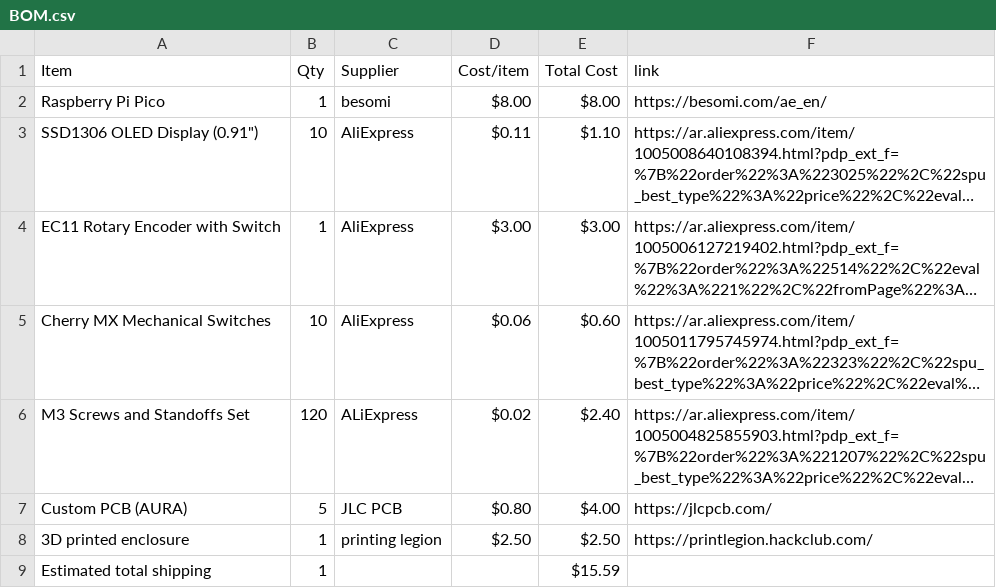
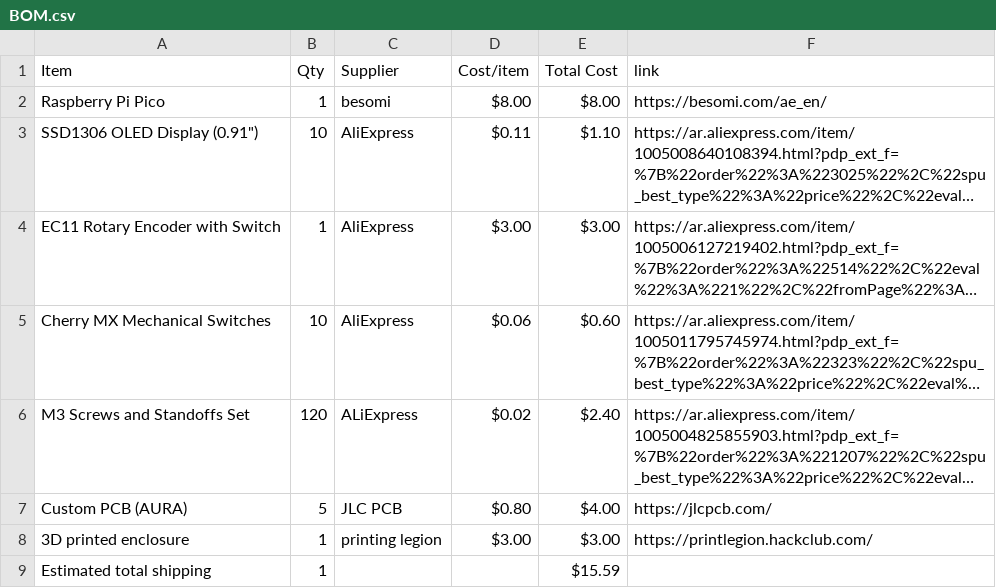
Before and after one commit to Vihaan6119/AURA, a CSV file: BOM.csv, drawn as a sheet; long unchanged cells end in …; the diff names each change by its address in the sheet, - before the commit and + after, or states it on an @@ line.

Commit message:
Sync AURA from Half Life

```diff
--- a/BOM.csv
+++ b/BOM.csv
-D8 (Cost/item): $2.50
+D8 (Cost/item): $3.00
-E8 (Total Cost): $2.50
+E8 (Total Cost): $3.00
```
